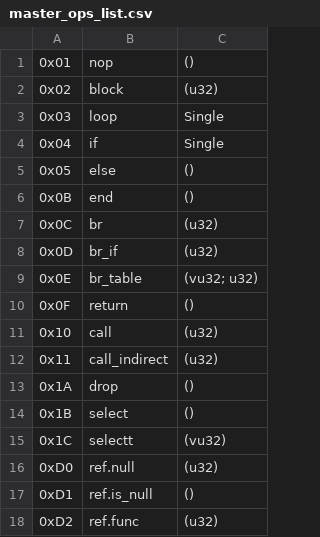
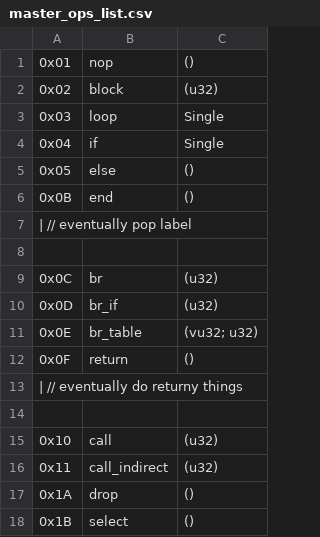
Before and after one commit to jblebrun/wrausmt, a CSV file: codegen/master_ops_list.csv, drawn as a sheet; only a part is shown; the shorter side is filled out with more unchanged rows; the diff covers the shown part only; the diff names each change by its address in the sheet, - before the commit and + after, or states it on an @@ line.

```diff
--- a/codegen/master_ops_list.csv
+++ b/codegen/master_ops_list.csv
+row 7: | // eventually pop label
+row 8: (empty)
+row 13: | // eventually do returny things
+row 14: (empty)
```
Also changed, not shown: 18 removed rows elsewhere in this file, 3 other files.
